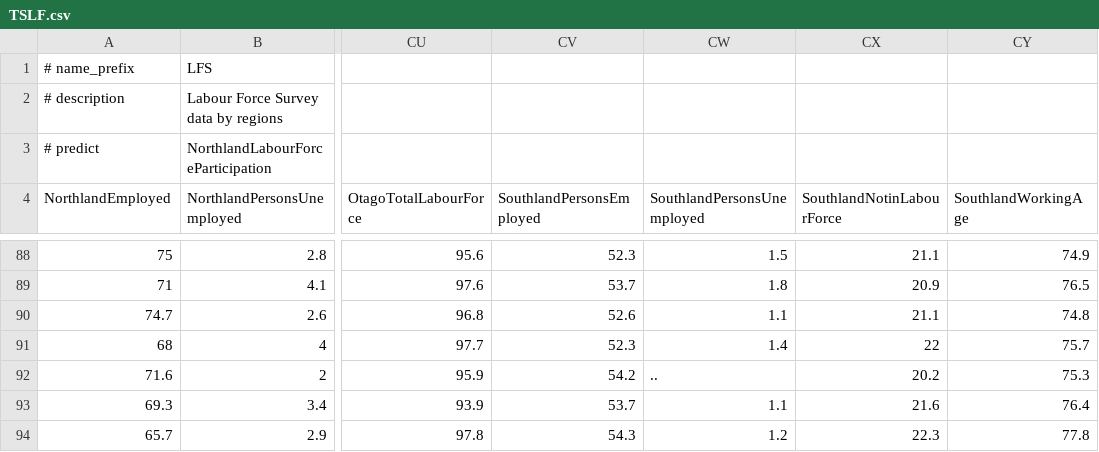
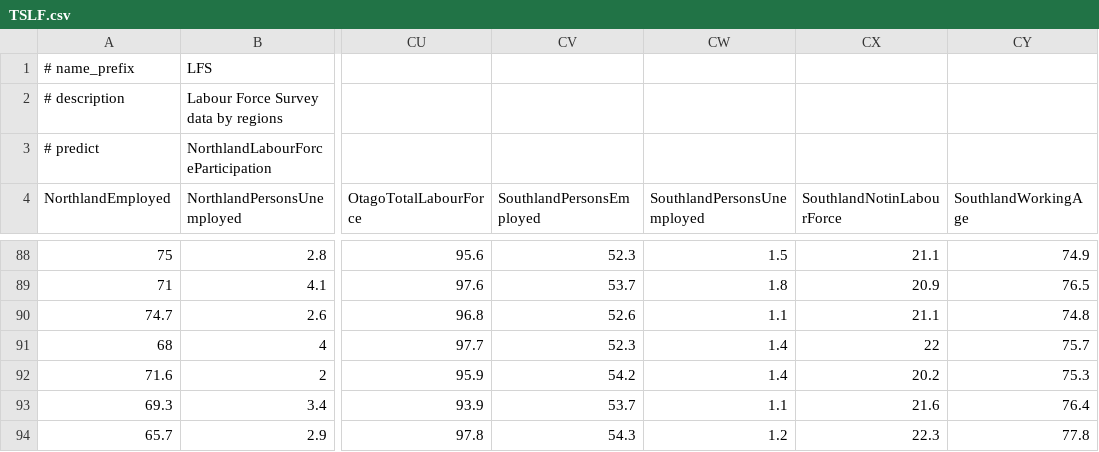
Before and after one commit to przymusp/causality-features-selection, a CSV file: data/TSLF.csv, drawn as a sheet; only a part is shown, gaps mark what is left out; the diff names each change by its address in the sheet, - before the commit and + after, or states it on an @@ line.

Commit message:
Fix a value in TSLF.csv

```diff
--- a/data/TSLF.csv
+++ b/data/TSLF.csv
-CW92 (SouthlandPersonsUnemployed): ..
+CW92 (SouthlandPersonsUnemployed): 1.4
```
